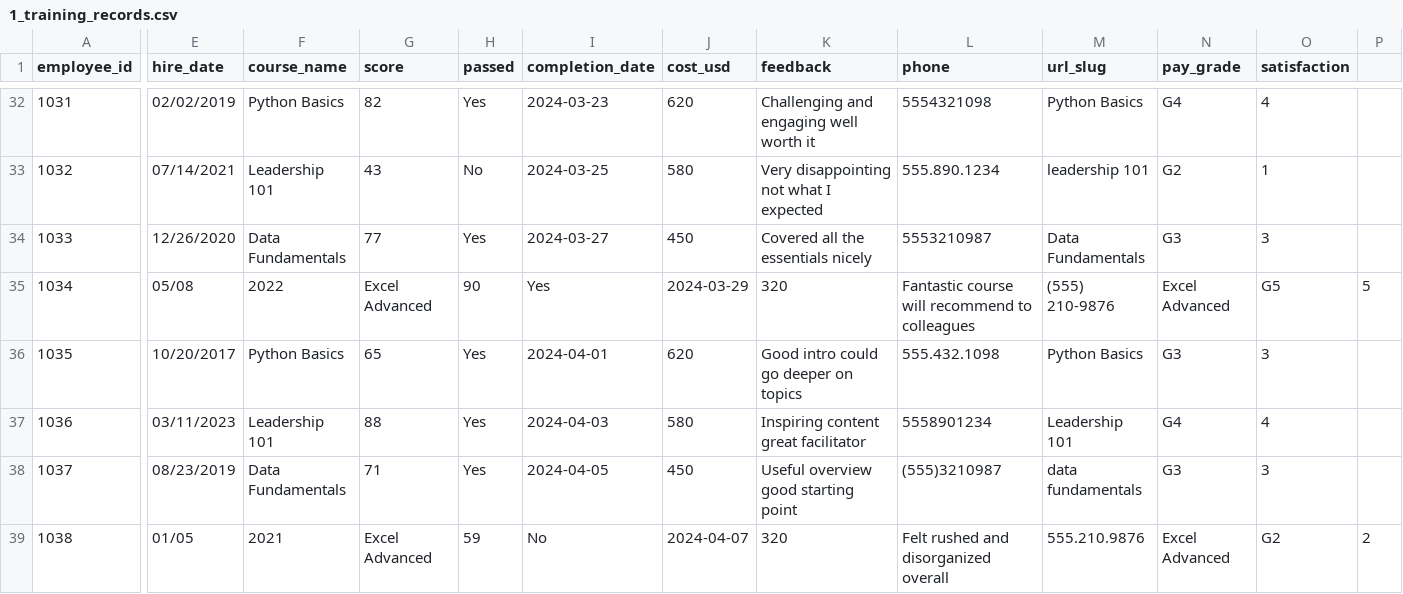
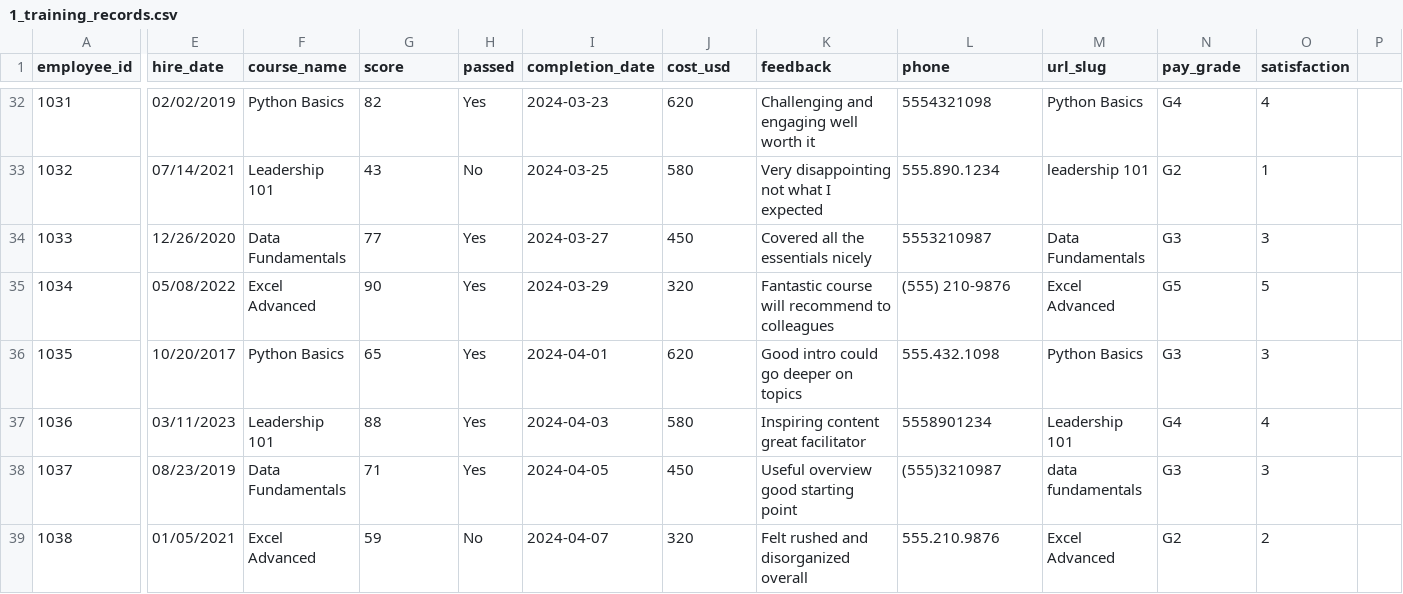
Before and after one commit to Matt2518/data-workbench, a CSV file: demo/1_training_records.csv, drawn as a sheet; only a part is shown, gaps mark what is left out; the diff covers the shown part only; the diff names each change by its address in the sheet, - before the commit and + after, or states it on an @@ line.

```diff
--- a/demo/1_training_records.csv
+++ b/demo/1_training_records.csv
-E35 (hire_date): 05/08
+E35 (hire_date): 05/08/2022
-F35 (course_name): 2022
+F35 (course_name): Excel Advanced
-G35 (score): Excel Advanced
+G35 (score): 90
-H35 (passed): 90
+H35 (passed): Yes
-I35 (completion_date): Yes
+I35 (completion_date): 2024-03-29
-J35 (cost_usd): 2024-03-29
+J35 (cost_usd): 320
-K35 (feedback): 320
+K35 (feedback): Fantastic course will recommend to colleagues
-L35 (phone): Fantastic course will recommend to colleagues
+L35 (phone): (555) 210-9876
-M35 (url_slug): (555) 210-9876
+M35 (url_slug): Excel Advanced
-N35 (pay_grade): Excel Advanced
+N35 (pay_grade): G5
-O35 (satisfaction): G5
+O35 (satisfaction): 5
-P35: 5
+P35: (empty)
-E39 (hire_date): 01/05
+E39 (hire_date): 01/05/2021
-F39 (course_name): 2021
+F39 (course_name): Excel Advanced
-G39 (score): Excel Advanced
+G39 (score): 59
-H39 (passed): 59
+H39 (passed): No
-I39 (completion_date): No
+I39 (completion_date): 2024-04-07
-J39 (cost_usd): 2024-04-07
+J39 (cost_usd): 320
-K39 (feedback): 320
+K39 (feedback): Felt rushed and disorganized overall
-L39 (phone): Felt rushed and disorganized overall
+L39 (phone): 555.210.9876
-M39 (url_slug): 555.210.9876
+M39 (url_slug): Excel Advanced
-N39 (pay_grade): Excel Advanced
+N39 (pay_grade): G2
-O39 (satisfaction): G2
+O39 (satisfaction): 2
-P39: 2
+P39: (empty)
```
Also changed, not shown: 133 edited cells elsewhere in this file, 3 other files.
